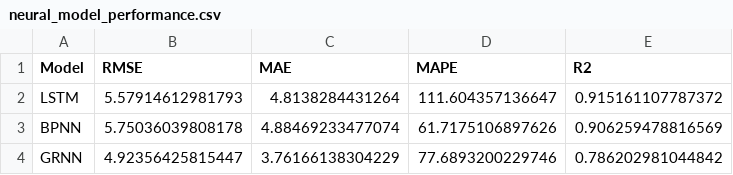
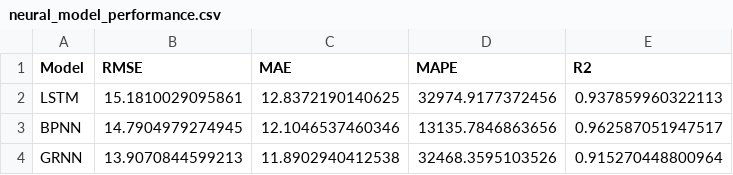
Before and after one commit to afsalshamsudeen/NN-of-Vannamie, a CSV file: neural_model_performance.csv, drawn as a sheet.

```diff
--- a/neural_model_performance.csv
+++ b/neural_model_performance.csv
@@ -1,4 +1,4 @@
 "Model","RMSE","MAE","MAPE","R2"
-"LSTM",5.57914612981793,4.8138284431264,111.604357136647,0.915161107787372
-"BPNN",5.75036039808178,4.88469233477074,61.7175106897626,0.906259478816569
-"GRNN",4.92356425815447,3.76166138304229,77.6893200229746,0.786202981044842
+"LSTM",15.1810029095861,12.8372190140625,32974.9177372456,0.937859960322113
+"BPNN",14.7904979274945,12.1046537460346,13135.7846863656,0.962587051947517
+"GRNN",13.9070844599213,11.8902940412538,32468.3595103526,0.915270448800964
```
Also changed, not shown: 6 other files.
